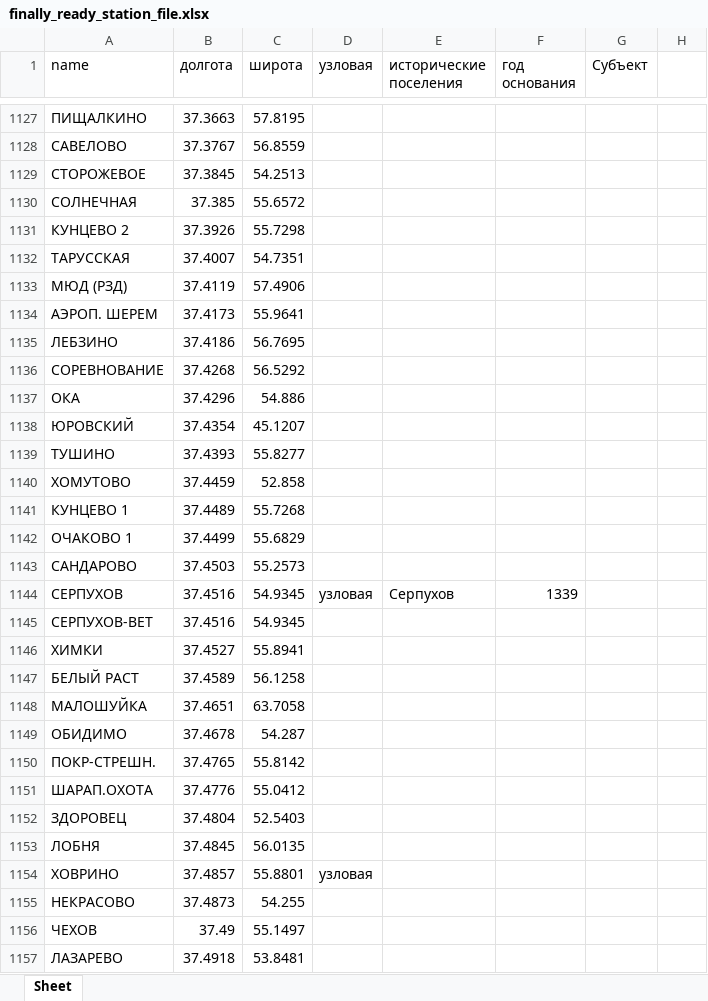
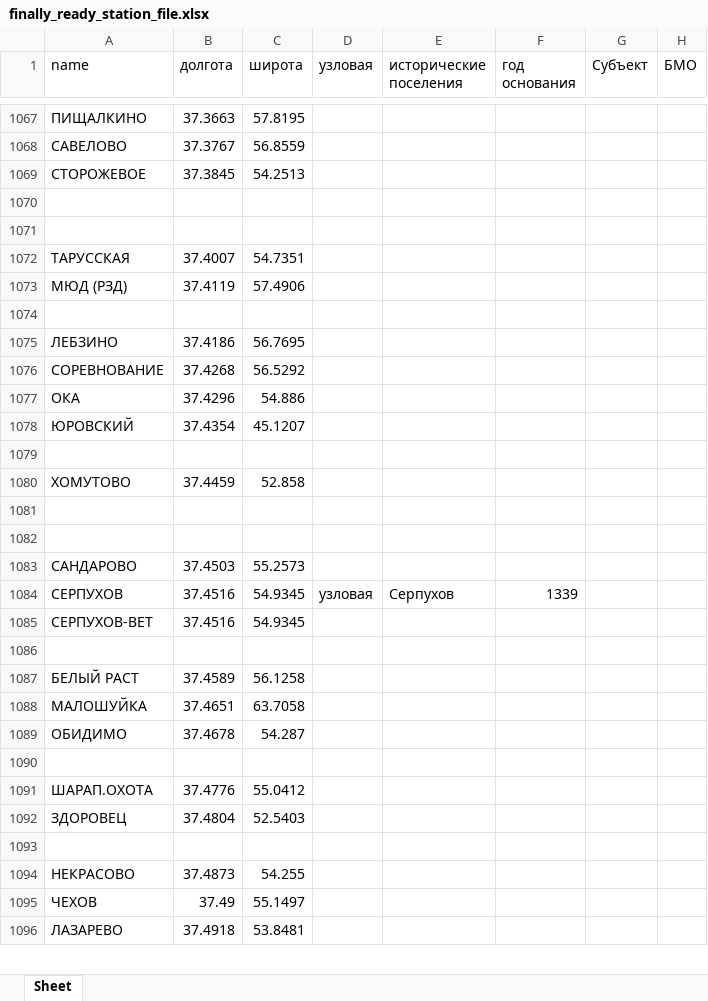
Before and after one commit to Ber5h/Project_RZD, an Excel workbook: finally_ready_station_file.xlsx, sheet Sheet, drawn as a sheet; only a part is shown, gaps mark what is left out; values as stored, in another font and other column widths than the file's, no borders; removed rows and columns are numbered as before the commit, all else as after; the diff covers the shown part only; the diff names each change by its address in the sheet, - before the commit and + after, or states it on an @@ line.

```diff
--- a/finally_ready_station_file.xlsx (sheet Sheet)
+++ b/finally_ready_station_file.xlsx (sheet Sheet)
-H1: (empty)
+H1: БМО
-row 1070: СОЛНЕЧНАЯ | 37.385 | 55.6572
+row 1070: (empty)
-row 1071: КУНЦЕВО 2 | 37.3926 | 55.7298
+row 1071: (empty)
-row 1074: АЭРОП. ШЕРЕМ | 37.4173 | 55.9641
+row 1074: (empty)
-row 1079: ТУШИНО | 37.4393 | 55.8277
+row 1079: (empty)
-row 1081: КУНЦЕВО 1 | 37.4489 | 55.7268
+row 1081: (empty)
-row 1082: ОЧАКОВО 1 | 37.4499 | 55.6829
+row 1082: (empty)
-row 1086: ХИМКИ | 37.4527 | 55.8941
+row 1086: (empty)
-row 1090: ПОКР-СТРЕШН. | 37.4765 | 55.8142
+row 1090: (empty)
-row 1093: ЛОБНЯ | 37.4845 | 56.0135
+row 1093: (empty)
-row 1154: ХОВРИНО | 37.4857 | 55.8801 | узловая
```
Also changed, not shown: 1 added row, 73 removed rows and 418 edited cells elsewhere in this sheet, 1 other file.
